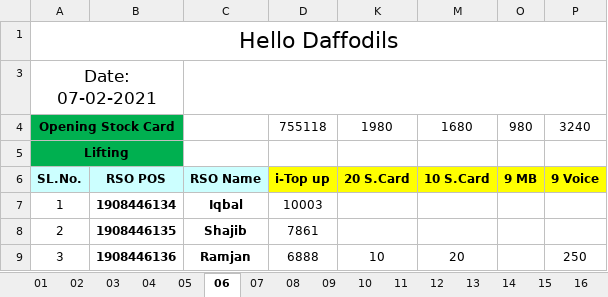
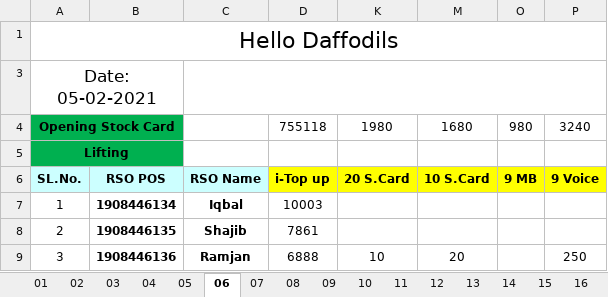
Before and after one commit to aliulkabir/hd, an Excel workbook: Feb'2021/28.02.2021/Daily Sales Info.xlsx, sheet 06, drawn as a sheet; only a part is shown; values as stored, in another font and other column widths than the file's, no borders; conditional formats not drawn; the diff names each change by its address in the sheet, - before the commit and + after, or states it on an @@ line.

```diff
--- a/Feb'2021/28.02.2021/Daily Sales Info.xlsx (sheet 06)
+++ b/Feb'2021/28.02.2021/Daily Sales Info.xlsx (sheet 06)
-A3: Date: 07-02-2021
+A3: Date: 05-02-2021
```
Also changed, not shown: Feb'2021/28.02.2021/HD Capital Statement Feb-2021.xlsx, May'21/03.05.2021/Hello Daffodils Balance Transfer May'2021.xlsx, 11 other files.
